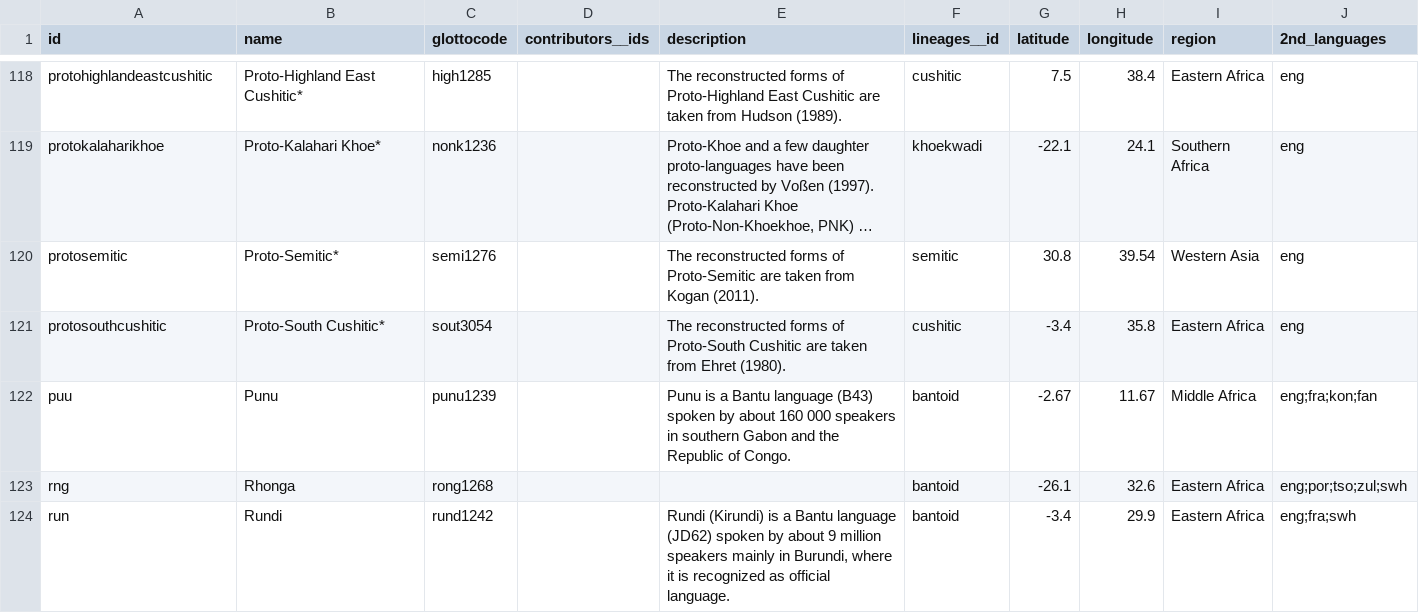
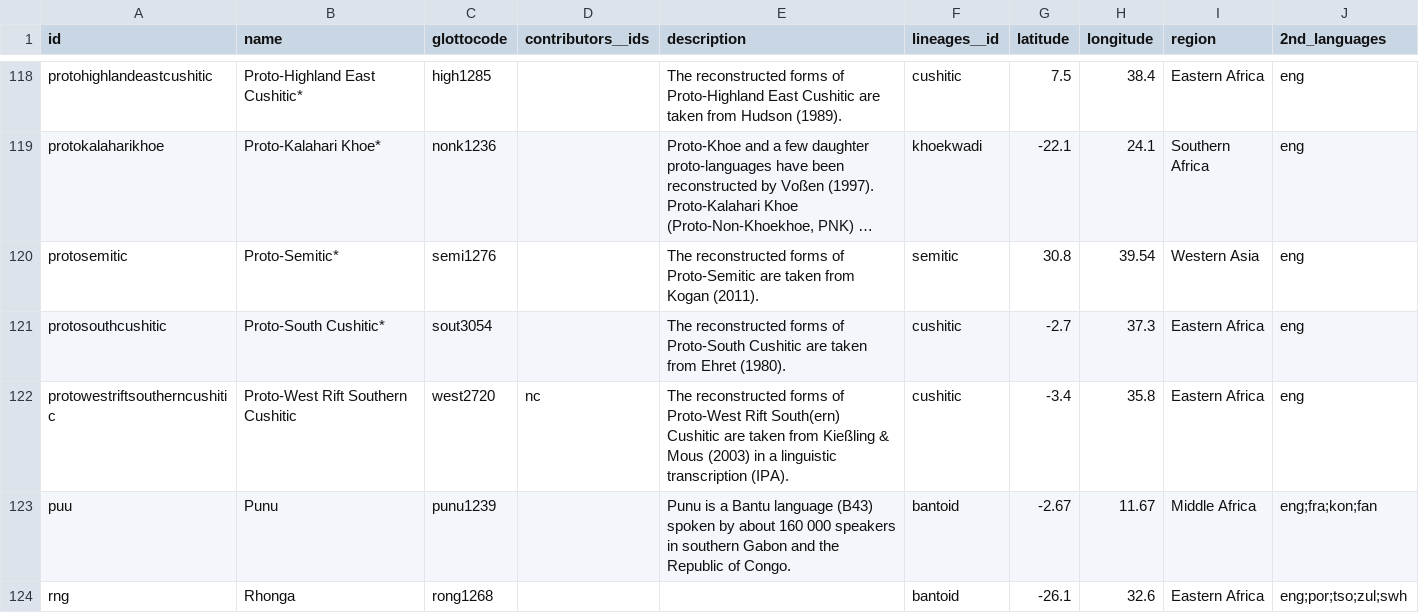
Before and after one commit to tsammalex/tsammalex, a CSV file: tsammalexdata/data/languages.csv, drawn as a sheet; only a part is shown, gaps mark what is left out; the shorter side is filled out with more unchanged rows; long unchanged cells end in …; the diff names each change by its address in the sheet, - before the commit and + after, or states it on an @@ line.

Commit message:
Proto-West Rift South Cushitic added

```diff
--- a/tsammalexdata/data/languages.csv
+++ b/tsammalexdata/data/languages.csv
-G121 (latitude): -3.4
+G121 (latitude): -2.7
-H121 (longitude): 35.8
+H121 (longitude): 37.3
+row 122: protowestriftsoutherncushitic | Proto-West Rift Southern Cushitic | west2720 | nc | The reconstructed forms of Proto-West Rift South(ern) Cushitic are taken from Kießling & Mous (2003) in a linguistic transcription (IPA). | cushitic | -3.4 | 35.8 | Eastern Africa | eng
```
Also changed, not shown: tsammalexdata/data/taxa.csv, 2 other files.
